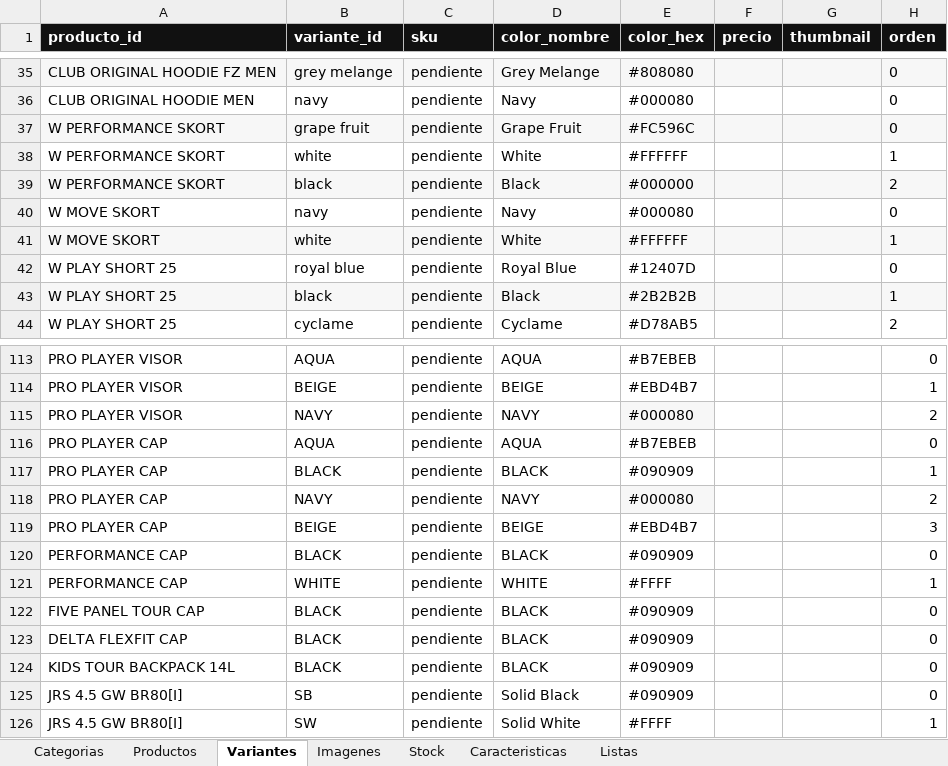
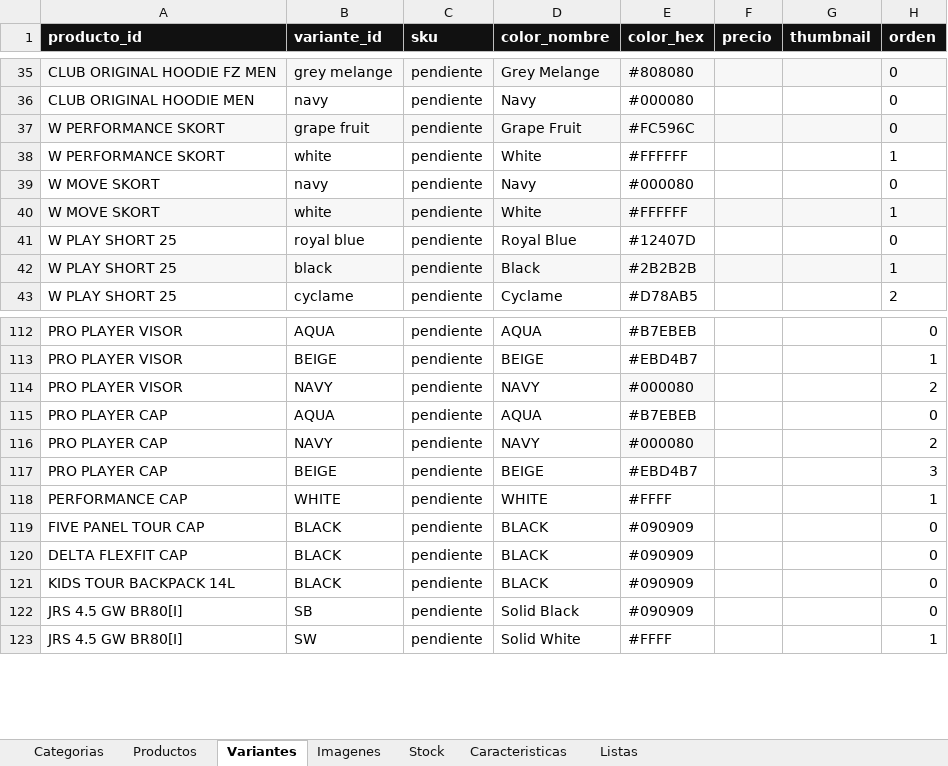
Before and after one commit to SantiLareu/Catalogo_Head, an Excel workbook: catalog/products.xlsx, sheet Variantes, drawn as a sheet; only a part is shown, gaps mark what is left out; values as stored, in another font and other column widths than the file's, no borders; the diff names each change by its address in the sheet, - before the commit and + after, or states it on an @@ line.

```diff
--- a/catalog/products.xlsx (sheet Variantes)
+++ b/catalog/products.xlsx (sheet Variantes)
-row 39: W PERFORMANCE SKORT | black | pendiente | Black | #000000 |  |  | 2
-row 117: PRO PLAYER CAP | BLACK | pendiente | BLACK | #090909 |  |  | 1
-row 120: PERFORMANCE CAP | BLACK | pendiente | BLACK | #090909 |  |  | 0
```
Also changed, not shown: sheet Stock, sheet Imagenes, sheet Productos, 8 other files.
